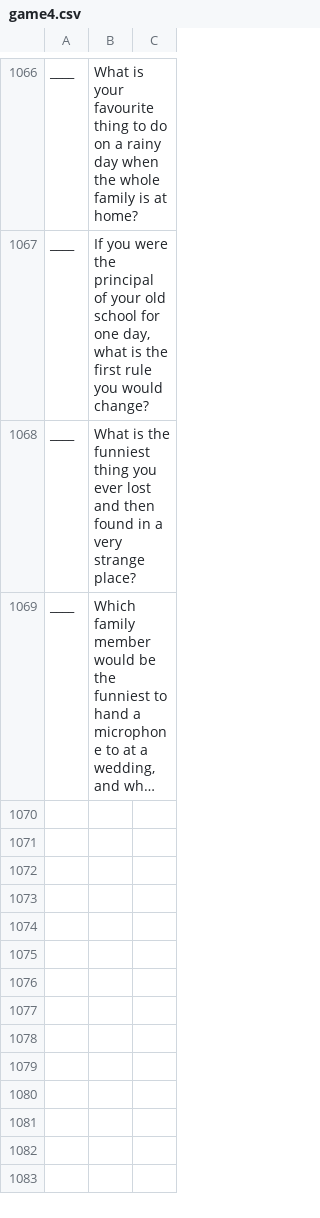
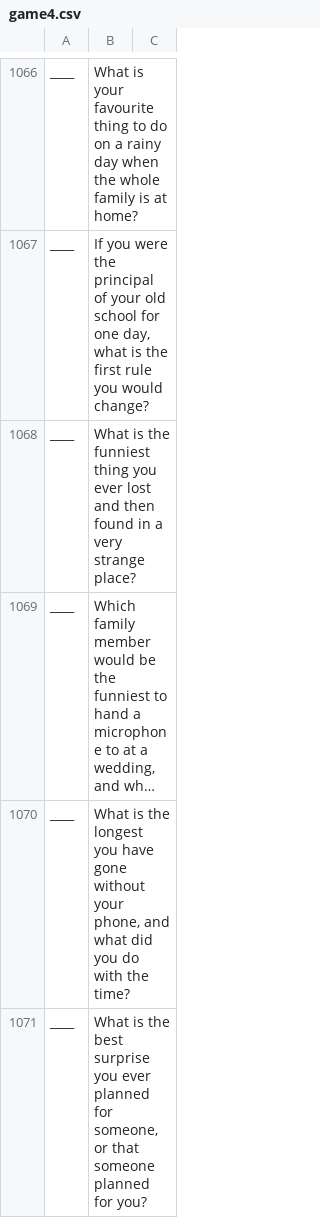
Before and after one commit to theshabab/jorbox, a CSV file: data/seed/data/game4.csv, drawn as a sheet; only a part is shown, gaps mark what is left out; long unchanged cells end in …; the diff names each change by its address in the sheet, - before the commit and + after, or states it on an @@ line.

```diff
--- a/data/seed/data/game4.csv
+++ b/data/seed/data/game4.csv
+row 1070: ____ | What is the longest you have gone without your phone, and what did you do with the time?
+row 1071: ____ | What is the best surprise you ever planned for someone, or that someone planned for you?
```
Also changed, not shown: data/seed/data/game15.csv, data/seed/data/game5.csv, 6 other files.
